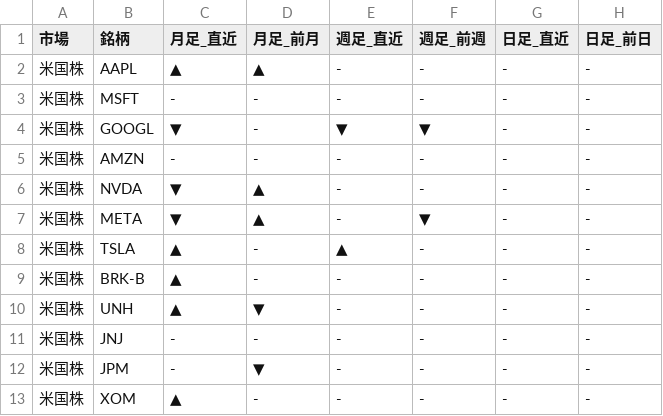
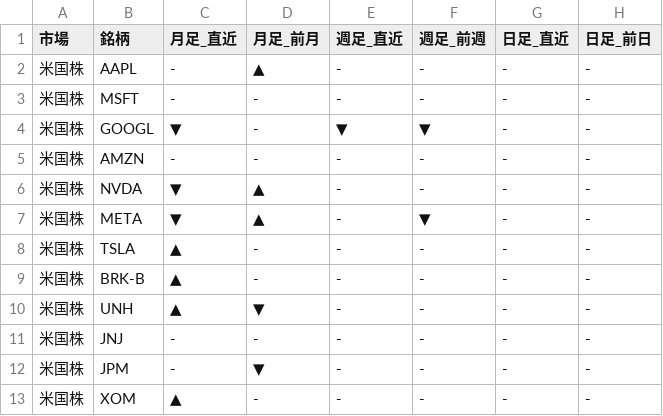
Before and after one commit to Yuya3500/pythonProject2, a CSV file: results.csv, drawn as a sheet; only a part is shown; the diff covers the shown part only.

```diff
--- a/results.csv
+++ b/results.csv
@@ -1,3 +1,3 @@
 市場,銘柄,月足_直近,月足_前月,週足_直近,週足_前週,日足_直近,日足_前日
-米国株,AAPL,▲,▲,-,-,-,-
+米国株,AAPL,-,▲,-,-,-,-
 米国株,MSFT,-,-,-,-,-,-
@@ -7,3 +7,3 @@
 米国株,META,▼,▲,-,▼,-,-
-米国株,TSLA,▲,-,▲,-,-,-
+米国株,TSLA,▲,-,-,-,-,-
 米国株,BRK-B,▲,-,-,-,-,-
```
Also changed, not shown: 16 edited cells elsewhere in this file.
